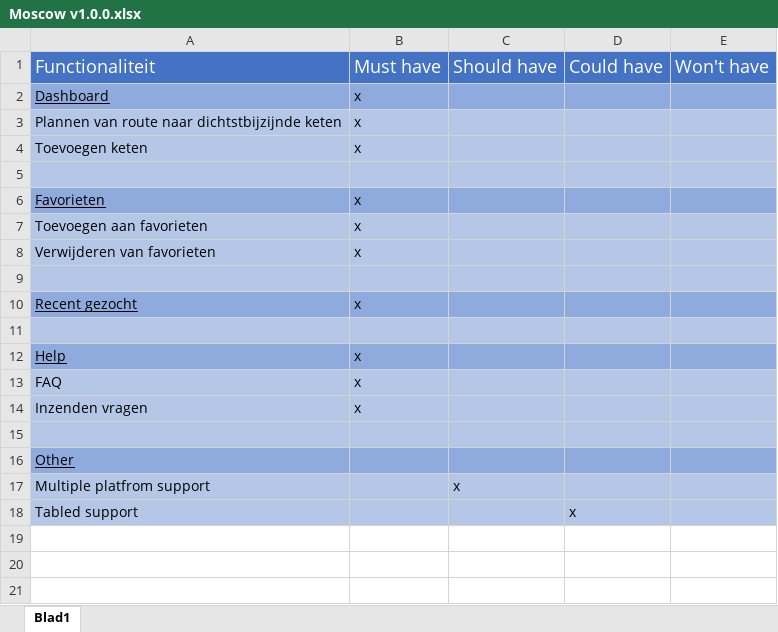
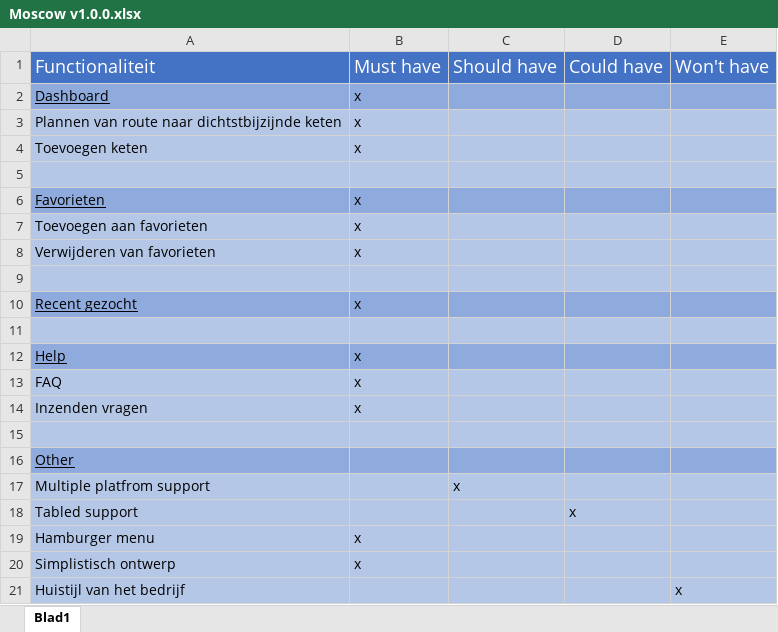
Before and after one commit to Kstrik/Periode_11_Proef_PVB_Tim_Kenley, an Excel workbook: KT1/KT1.1/KT1.1.2 Hernieuwde Opdracht/Moscow v1.0.0.xlsx, sheet Blad1, drawn as a sheet; values as stored, in another font and other column widths than the file's, no borders; the diff names each change by its address in the sheet, - before the commit and + after, or states it on an @@ line.

Commit message:
Edited hernieuwde opdracht and globale planning, Added Use Cases

```diff
--- a/KT1/KT1.1/KT1.1.2 Hernieuwde Opdracht/Moscow v1.0.0.xlsx (sheet Blad1)
+++ b/KT1/KT1.1/KT1.1.2 Hernieuwde Opdracht/Moscow v1.0.0.xlsx (sheet Blad1)
+row 19: Hamburger menu | x
+row 20: Simplistisch ontwerp | x
+row 21: Huistijl van het bedrijf |  |  |  | x
```
Also changed, not shown: KT1/KT1.2/KT1.2.1 Globale Planning/Globale Planning v1.0.0.xlsx, 9 other files.
